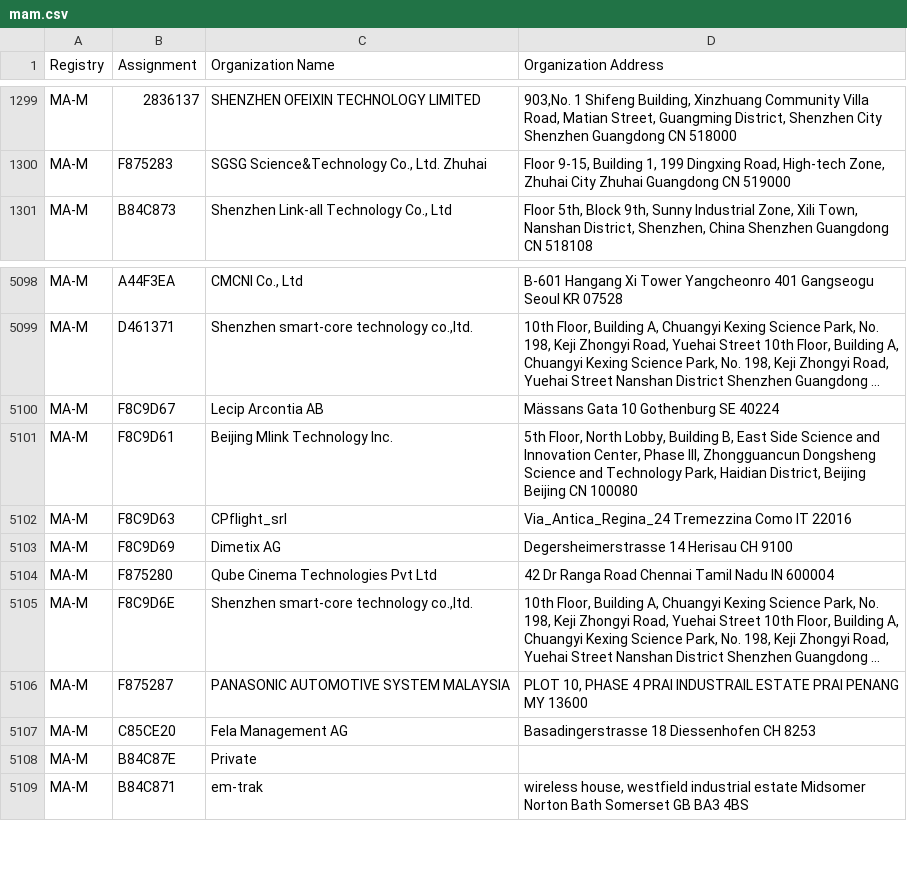
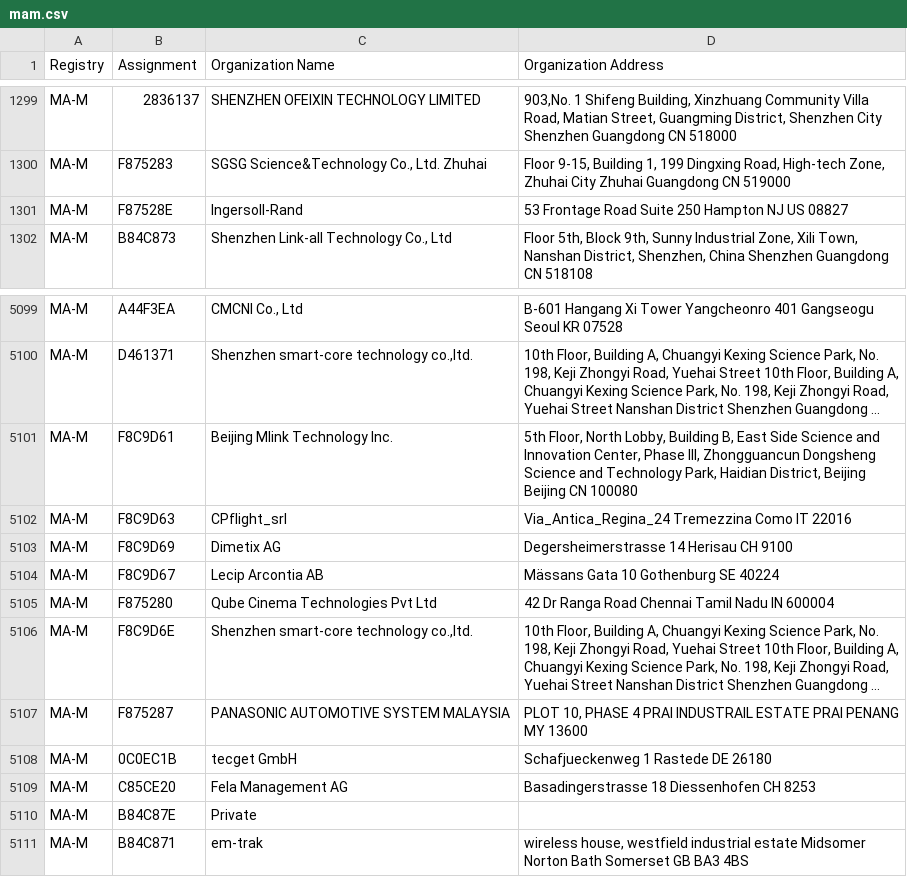
Before and after one commit to 955a0/MACAddress-IEEE, a CSV file: mam.csv, drawn as a sheet; only a part is shown, gaps mark what is left out; long unchanged cells end in …; the diff names each change by its address in the sheet, - before the commit and + after, or states it on an @@ line.

```diff
--- a/mam.csv
+++ b/mam.csv
+row 1301: MA-M | F87528E | Ingersoll-Rand | 53 Frontage Road Suite 250 Hampton NJ US 08827
@@ row 5100 moved to row 5104: MA-M @@
+row 5108: MA-M | 0C0EC1B | tecget GmbH | Schafjueckenweg 1 Rastede DE 26180
```
Also changed, not shown: 1 other file.
